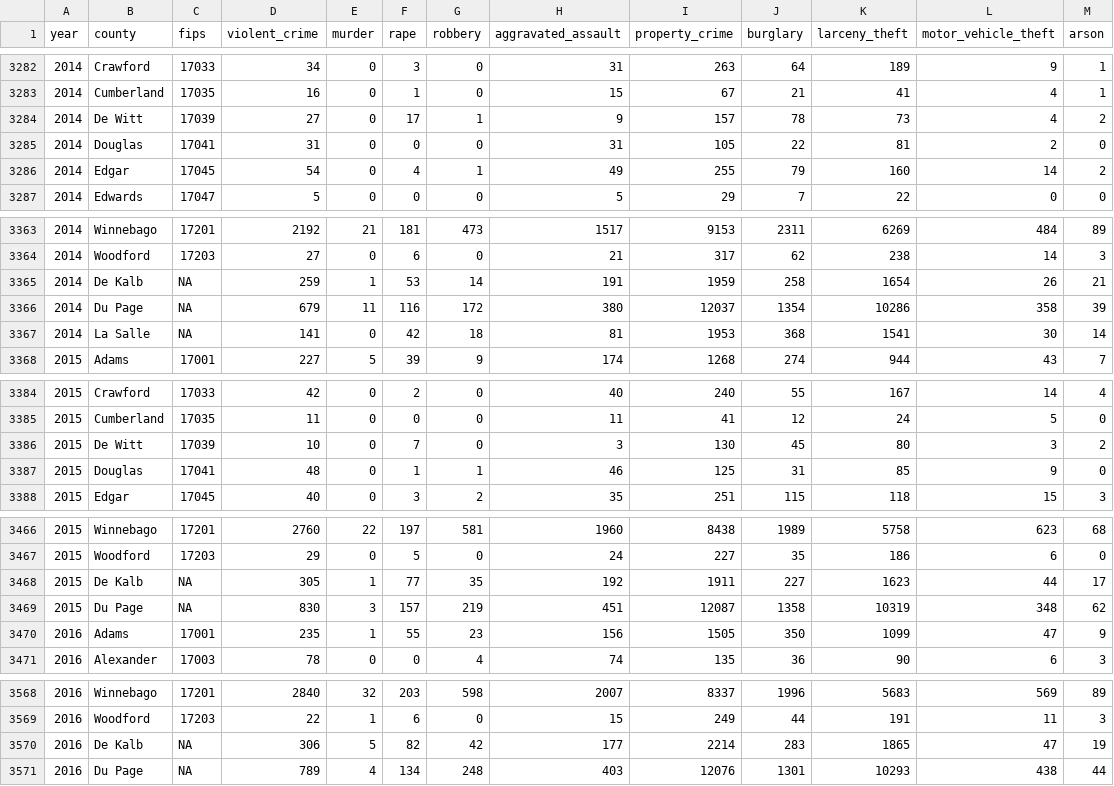
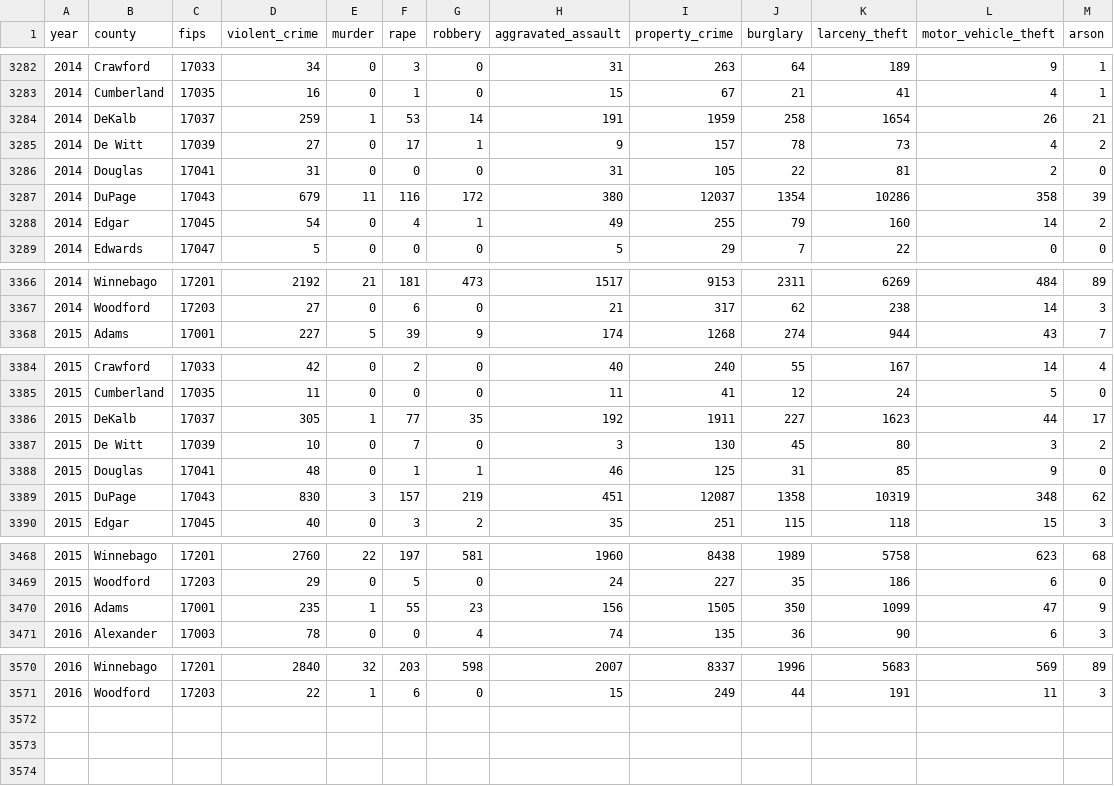
Before and after one commit to bobaekang/icjiar, a CSV file: data-raw/crimes_isp.csv, drawn as a sheet; only a part is shown, gaps mark what is left out; removed rows and columns are numbered as before the commit, all else as after; the diff covers the shown part only; the diff names each change by its address in the sheet, - before the commit and + after, or states it on an @@ line.

Commit message:
fix isp crime update script to correct name-fips mismatch

```diff
--- a/data-raw/crimes_isp.csv
+++ b/data-raw/crimes_isp.csv
+row 3284: 2014 | DeKalb | 17037 | 259 | 1 | 53 | 14 | 191 | 1959 | 258 | 1654 | 26 | 21
+row 3287: 2014 | DuPage | 17043 | 679 | 11 | 116 | 172 | 380 | 12037 | 1354 | 10286 | 358 | 39
-row 3365: 2014 | De Kalb | NA | 259 | 1 | 53 | 14 | 191 | 1959 | 258 | 1654 | 26 | 21
-row 3366: 2014 | Du Page | NA | 679 | 11 | 116 | 172 | 380 | 12037 | 1354 | 10286 | 358 | 39
-row 3367: 2014 | La Salle | NA | 141 | 0 | 42 | 18 | 81 | 1953 | 368 | 1541 | 30 | 14
+row 3386: 2015 | DeKalb | 17037 | 305 | 1 | 77 | 35 | 192 | 1911 | 227 | 1623 | 44 | 17
+row 3389: 2015 | DuPage | 17043 | 830 | 3 | 157 | 219 | 451 | 12087 | 1358 | 10319 | 348 | 62
-row 3468: 2015 | De Kalb | NA | 305 | 1 | 77 | 35 | 192 | 1911 | 227 | 1623 | 44 | 17
-row 3469: 2015 | Du Page | NA | 830 | 3 | 157 | 219 | 451 | 12087 | 1358 | 10319 | 348 | 62
-row 3570: 2016 | De Kalb | NA | 306 | 5 | 82 | 42 | 177 | 2214 | 283 | 1865 | 47 | 19
-row 3571: 2016 | Du Page | NA | 789 | 4 | 134 | 248 | 403 | 12076 | 1301 | 10293 | 438 | 44
```
Also changed, not shown: 3 added rows elsewhere in this file, 3 other files.
